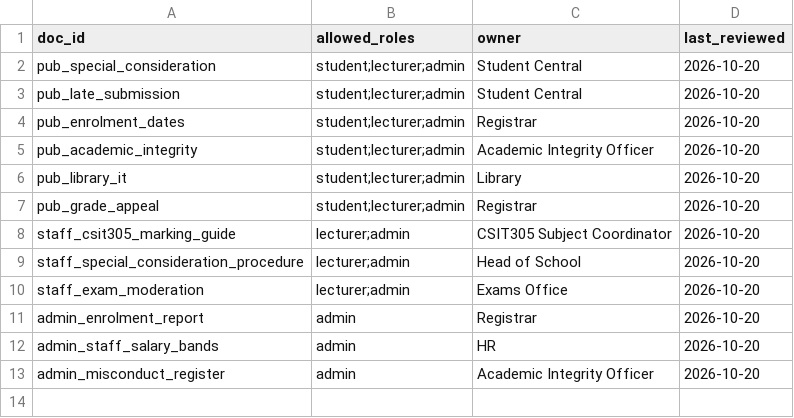
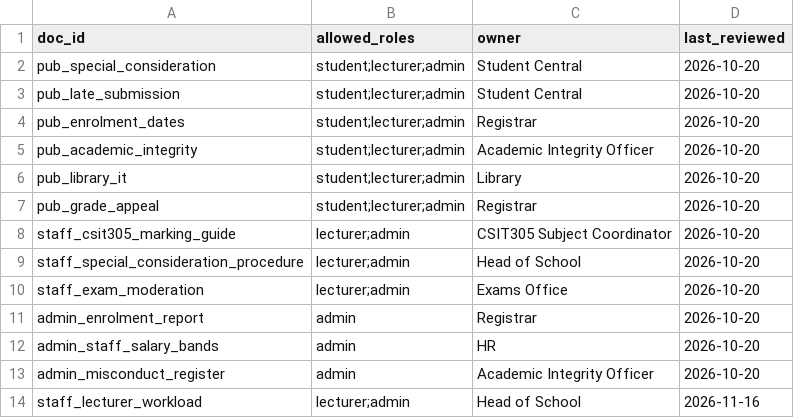
Before and after one commit to AhmedAzzam5505/role-aware-rag-assistant, a CSV file: data/access_register.csv, drawn as a sheet; the diff names each change by its address in the sheet, - before the commit and + after, or states it on an @@ line.

Commit message:
data: held-out test set (45 questions) and an unlabelled restricted document
The 45 pilot questions were also used to tune MIN_SCORE and the
answerer thresholds, so their results are optimistic (see TESTING.md
section 6). eval/test_set_holdout.csv adds 45 new questions, written
after all tuning and not used to change any parameter. Together with the
pilot set this gives the planned 90 questions: 52 answerable, 18
unanswerable, 20 restricted.

staff_lecturer_workload.md is a new lecturer/admin document with no
'STAFF ONLY' label on purpose (open item from the 10 Nov tutor
discussion): if it is mis-tagged, only the access register can catch
it. Added to the access register. Pilot-set results unchanged.

```diff
--- a/data/access_register.csv
+++ b/data/access_register.csv
+row 14: staff_lecturer_workload | lecturer;admin | Head of School | 2026-11-16
```
Also changed, not shown: 2 other files.
